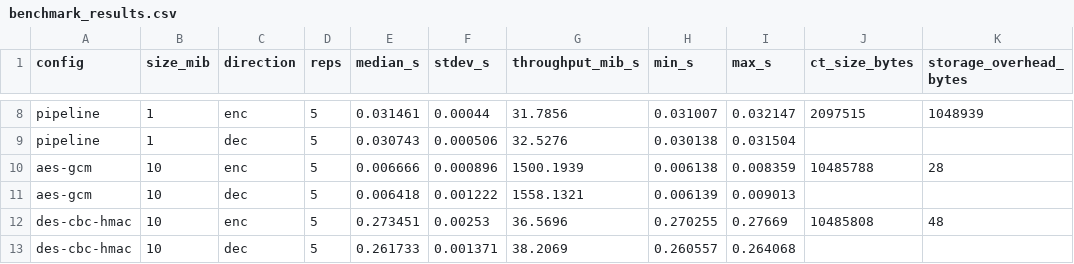
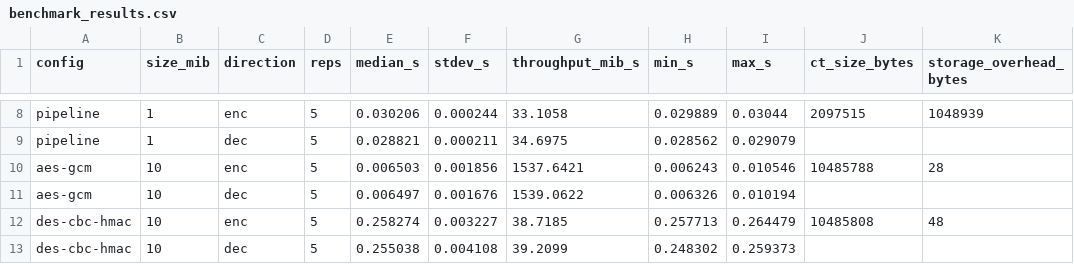
Before and after one commit to lovingsir123/symmetrical_encryption, a CSV file: results/benchmark_results.csv, drawn as a sheet; only a part is shown, gaps mark what is left out; the diff covers the shown part only; the diff names each change by its address in the sheet, - before the commit and + after, or states it on an @@ line.

```diff
--- a/results/benchmark_results.csv
+++ b/results/benchmark_results.csv
-E8 (median_s): 0.031461
+E8 (median_s): 0.030206
-F8 (stdev_s): 0.00044
+F8 (stdev_s): 0.000244
-G8 (throughput_mib_s): 31.7856
+G8 (throughput_mib_s): 33.1058
-H8 (min_s): 0.031007
+H8 (min_s): 0.029889
-I8 (max_s): 0.032147
+I8 (max_s): 0.03044
-E9 (median_s): 0.030743
+E9 (median_s): 0.028821
-F9 (stdev_s): 0.000506
+F9 (stdev_s): 0.000211
-G9 (throughput_mib_s): 32.5276
+G9 (throughput_mib_s): 34.6975
-H9 (min_s): 0.030138
+H9 (min_s): 0.028562
-I9 (max_s): 0.031504
+I9 (max_s): 0.029079
-E10 (median_s): 0.006666
+E10 (median_s): 0.006503
-F10 (stdev_s): 0.000896
+F10 (stdev_s): 0.001856
-G10 (throughput_mib_s): 1500.1939
+G10 (throughput_mib_s): 1537.6421
-H10 (min_s): 0.006138
+H10 (min_s): 0.006243
-I10 (max_s): 0.008359
+I10 (max_s): 0.010546
-E11 (median_s): 0.006418
+E11 (median_s): 0.006497
-F11 (stdev_s): 0.001222
+F11 (stdev_s): 0.001676
-G11 (throughput_mib_s): 1558.1321
+G11 (throughput_mib_s): 1539.0622
-H11 (min_s): 0.006139
+H11 (min_s): 0.006326
-I11 (max_s): 0.009013
+I11 (max_s): 0.010194
-E12 (median_s): 0.273451
+E12 (median_s): 0.258274
-F12 (stdev_s): 0.00253
+F12 (stdev_s): 0.003227
-G12 (throughput_mib_s): 36.5696
+G12 (throughput_mib_s): 38.7185
-H12 (min_s): 0.270255
+H12 (min_s): 0.257713
-I12 (max_s): 0.27669
+I12 (max_s): 0.264479
-E13 (median_s): 0.261733
+E13 (median_s): 0.255038
-F13 (stdev_s): 0.001371
+F13 (stdev_s): 0.004108
-G13 (throughput_mib_s): 38.2069
+G13 (throughput_mib_s): 39.2099
-H13 (min_s): 0.260557
+H13 (min_s): 0.248302
-I13 (max_s): 0.264068
+I13 (max_s): 0.259373
```
Also changed, not shown: 90 edited cells elsewhere in this file, 18 other files.
